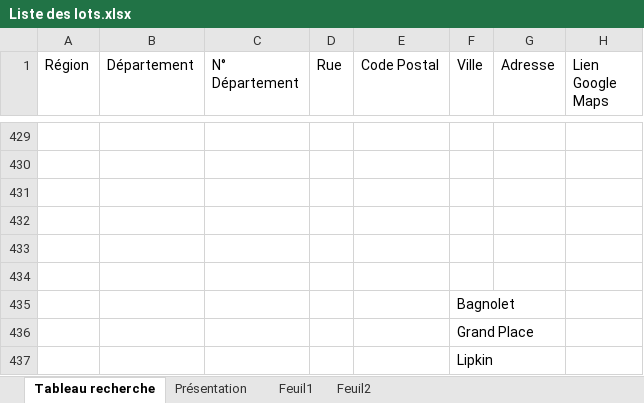
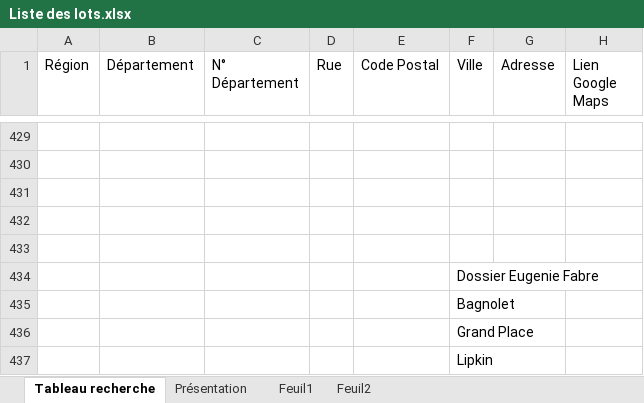
Before and after one commit to guillaume-smbg/SMBG-Carte-Interactive, an Excel workbook: Liste des lots.xlsx, sheet Tableau recherche, drawn as a sheet; only a part is shown, gaps mark what is left out; values as stored, in another font and other column widths than the file's, no borders; table styles not drawn; the diff covers the shown part only; the diff names each change by its address in the sheet, - before the commit and + after, or states it on an @@ line.

Commit message:
Add files via upload

```diff
--- a/Liste des lots.xlsx (sheet Tableau recherche)
+++ b/Liste des lots.xlsx (sheet Tableau recherche)
-F434 (Ville): (empty)
+F434 (Ville): Dossier Eugenie Fabre
```
Also changed, not shown: 27 edited cells elsewhere in this sheet.
